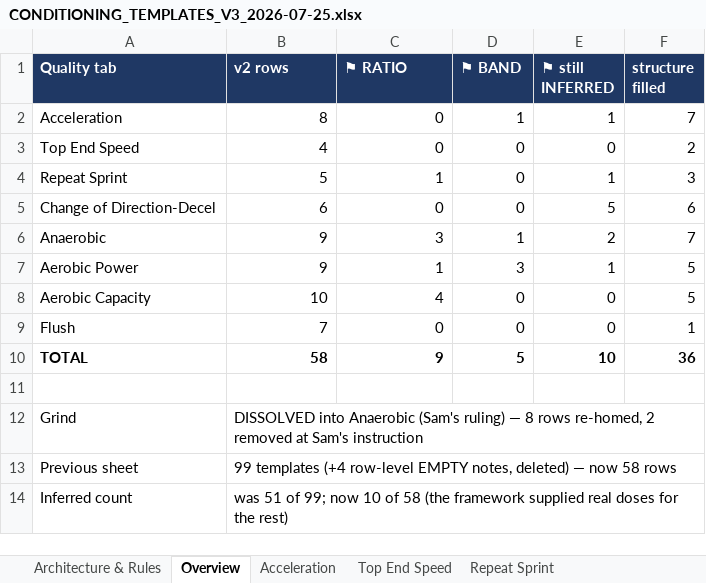
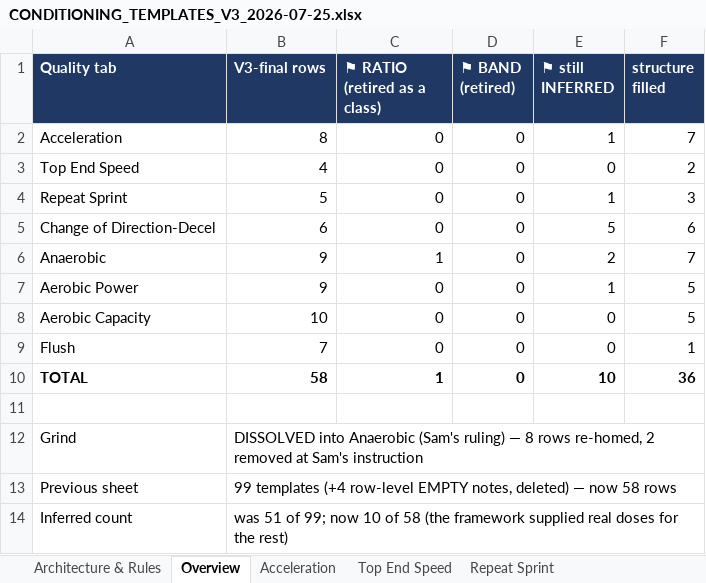
Before and after one commit to sg-screener/local-footy-athlete, an Excel workbook: docs/CONDITIONING_TEMPLATES_V3_2026-07-25.xlsx, sheet Overview, drawn as a sheet; values as stored, in another font and other column widths than the file's, no borders; the diff names each change by its address in the sheet, - before the commit and + after, or states it on an @@ line.

```diff
--- a/docs/CONDITIONING_TEMPLATES_V3_2026-07-25.xlsx (sheet Overview)
+++ b/docs/CONDITIONING_TEMPLATES_V3_2026-07-25.xlsx (sheet Overview)
-B1: v2 rows
+B1: V3-final rows
-C1: ⚑ RATIO
+C1: ⚑ RATIO (retired as a class)
-D1: ⚑ BAND
+D1: ⚑ BAND (retired)
-D2 (⚑ BAND (retired)): 1
+D2 (⚑ BAND (retired)): 0
-C4 (⚑ RATIO (retired as a class)): 1
+C4 (⚑ RATIO (retired as a class)): 0
-C6 (⚑ RATIO (retired as a class)): 3
+C6 (⚑ RATIO (retired as a class)): 1
-D6 (⚑ BAND (retired)): 1
+D6 (⚑ BAND (retired)): 0
-C7 (⚑ RATIO (retired as a class)): 1
+C7 (⚑ RATIO (retired as a class)): 0
-D7 (⚑ BAND (retired)): 3
+D7 (⚑ BAND (retired)): 0
-C8 (⚑ RATIO (retired as a class)): 4
+C8 (⚑ RATIO (retired as a class)): 0
-C10 (⚑ RATIO (retired as a class)): 9
+C10 (⚑ RATIO (retired as a class)): 1
-D10 (⚑ BAND (retired)): 5
+D10 (⚑ BAND (retired)): 0
```
Also changed, not shown: sheet Skim List, sheet Aerobic Power, sheet Open Questions (Sam), sheet Aerobic Capacity, sheet V3 Rulings, sheet Anaerobic, 4 more sheets, 2 other files.
